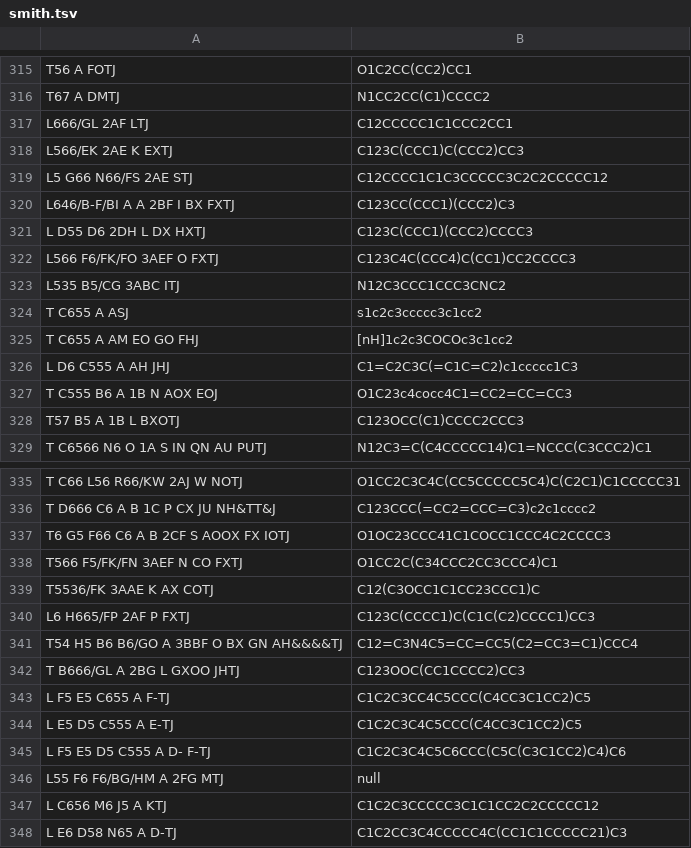
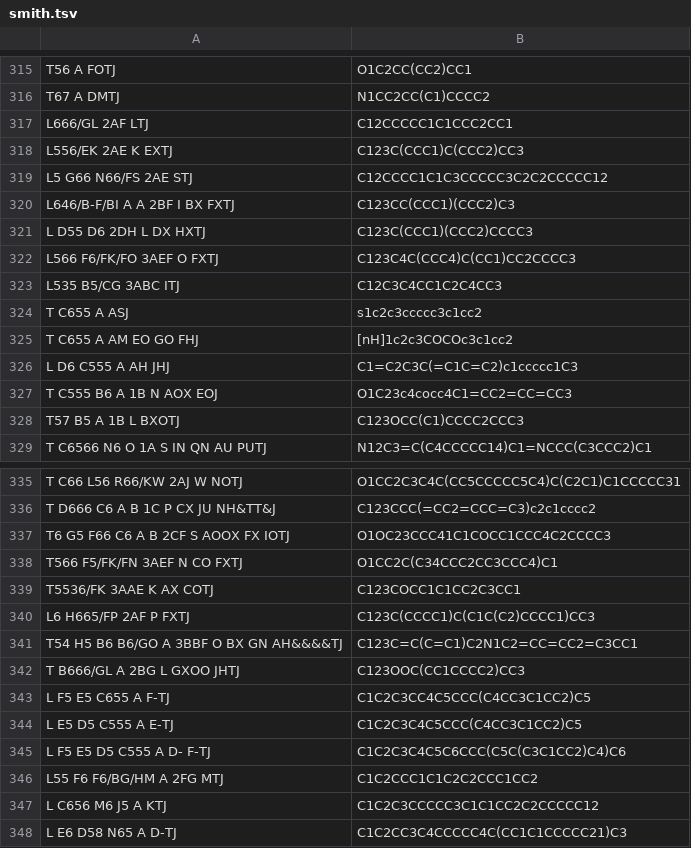
Before and after one commit to Mblakey/wiswesser, a TSV file: data/smith.tsv, drawn as a sheet; only a part is shown, gaps mark what is left out.

```diff
--- a/data/smith.tsv
+++ b/data/smith.tsv
@@ -317,3 +317,3 @@ T67 A DMTJ	N1CC2CC(C1)CCCC2
 L666/GL 2AF LTJ	C12CCCCC1C1CCC2CC1
-L566/EK 2AE K EXTJ	C123C(CCC1)C(CCC2)CC3	
+L556/EK 2AE K EXTJ	C123C(CCC1)C(CCC2)CC3	
 L5 G66 N66/FS 2AE STJ	C12CCCC1C1C3CCCCC3C2C2CCCCC12	
@@ -322,3 +322,3 @@ L D55 D6 2DH L DX HXTJ	C123C(CCC1)(CCC2)CCCC3
 L566 F6/FK/FO 3AEF O FXTJ	C123C4C(CCC4)C(CC1)CC2CCCC3	
-L535 B5/CG 3ABC ITJ	N12C3CCC1CCC3CNC2
+L535 B5/CG 3ABC ITJ	C12C3C4CC1C2C4CC3
 T C655 A ASJ	s1c2c3ccccc3c1cc2
@@ -338,5 +338,5 @@ T6 G5 F66 C6 A B 2CF S AOOX FX IOTJ	O1OC23CCC41C1COCC1CCC4C2CCCC3
 T566 F5/FK/FN 3AEF N CO FXTJ	O1CC2C(C34CCC2CC3CCC4)C1	
-T5536/FK 3AAE K AX COTJ	C12(C3OCC1C1CC23CCC1)C	
+T5536/FK 3AAE K AX COTJ	C123COCC1C1CC2C3CC1
 L6 H665/FP 2AF P FXTJ	C123C(CCCC1)C(C1C(C2)CCCC1)CC3	
-T54 H5 B6 B6/GO A 3BBF O BX GN AH&&&&TJ	C12=C3N4C5=CC=CC5(C2=CC3=C1)CCC4
+T54 H5 B6 B6/GO A 3BBF O BX GN AH&&&&TJ	C123C=C(C=C1)C2N1C2=CC=CC2=C3CC1
 T B666/GL A 2BG L GXOO JHTJ	C123OOC(CC1CCCC2)CC3		
@@ -345,3 +345,3 @@ L E5 D5 C555 A E-TJ	C1C2C3C4C5CCC(C4CC3C1CC2)C5
 L F5 E5 D5 C555 A D- F-TJ	C1C2C3C4C5C6CCC(C5C(C3C1CC2)C4)C6
-L55 F6 F6/BG/HM A 2FG MTJ	null	
+L55 F6 F6/BG/HM A 2FG MTJ	C1C2CCC1C1C2C2CCC1CC2
 L C656 M6 J5 A KTJ	C1C2C3CCCCC3C1C1CC2C2CCCCC12
```
Also changed, not shown: 1 other file.
